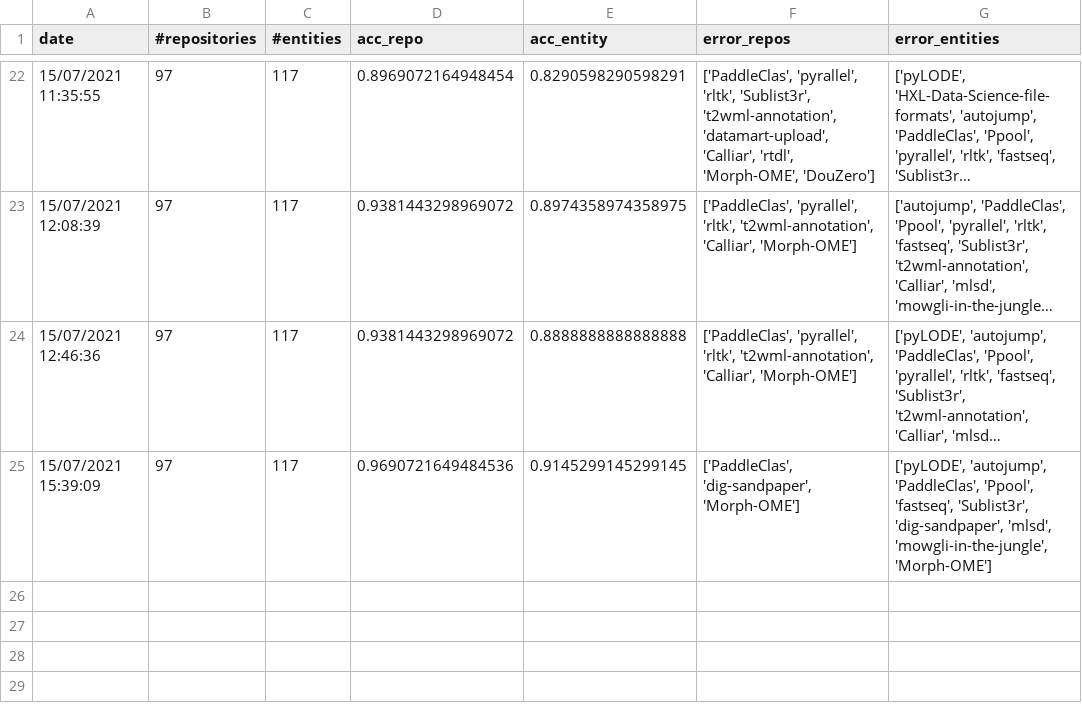
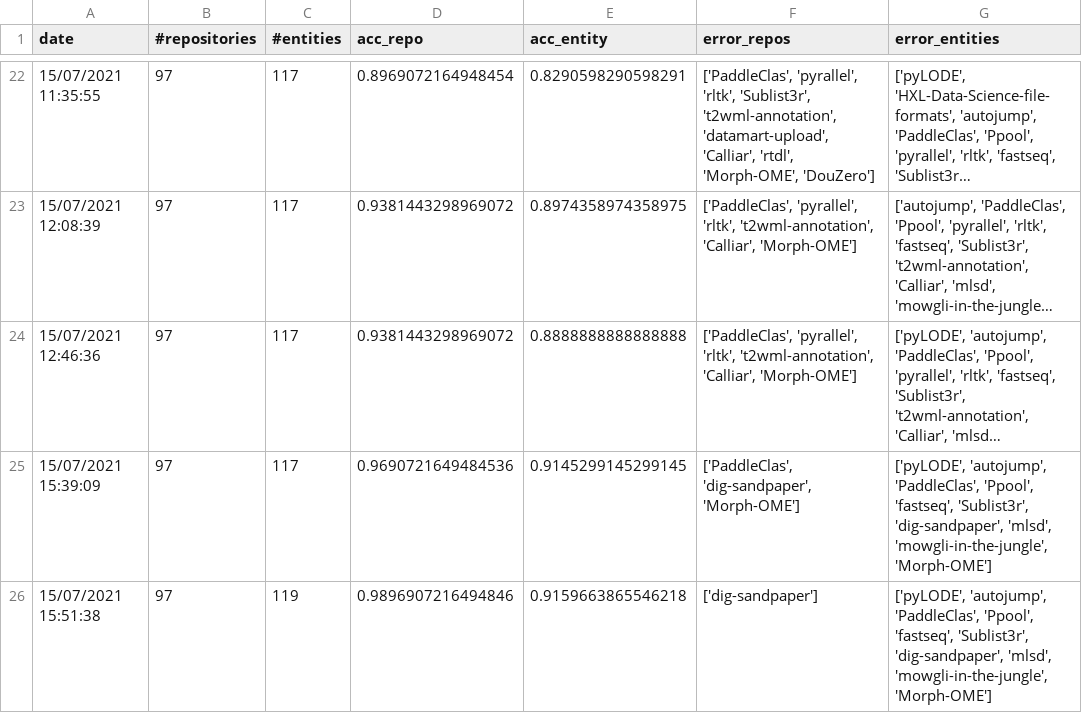
Before and after one commit to SoftwareUnderstanding/inspect4py, a CSV file: main_command/evaluation_summary.csv, drawn as a sheet; only a part is shown, gaps mark what is left out; long unchanged cells end in ….

Commit message:
changing my latest annotations, I had two typos

```diff
--- a/main_command/evaluation_summary.csv
+++ b/main_command/evaluation_summary.csv
@@ -25 +25,2 @@ date,#repositories,#entities,acc_repo,acc_entity,error_repos,error_entities
 15/07/2021 15:39:09,97,117,0.9690721649484536,0.9145299145299145,"['PaddleClas', 'dig-sandpaper', 'Morph-OME']","['pyLODE', 'autojump', 'PaddleClas', 'Ppool', 'fastseq', 'Sublist3r', 'dig-sandpaper', 'mlsd', 'mowgli-in-the-jungle', 'Morph-OME']"
+15/07/2021 15:51:38,97,119,0.9896907216494846,0.9159663865546218,['dig-sandpaper'],"['pyLODE', 'autojump', 'PaddleClas', 'Ppool', 'fastseq', 'Sublist3r', 'dig-sandpaper', 'mlsd', 'mowgli-in-the-jungle', 'Morph-OME']"
```
Also changed, not shown: main_command/execution_commands_python_benchmark.csv.
